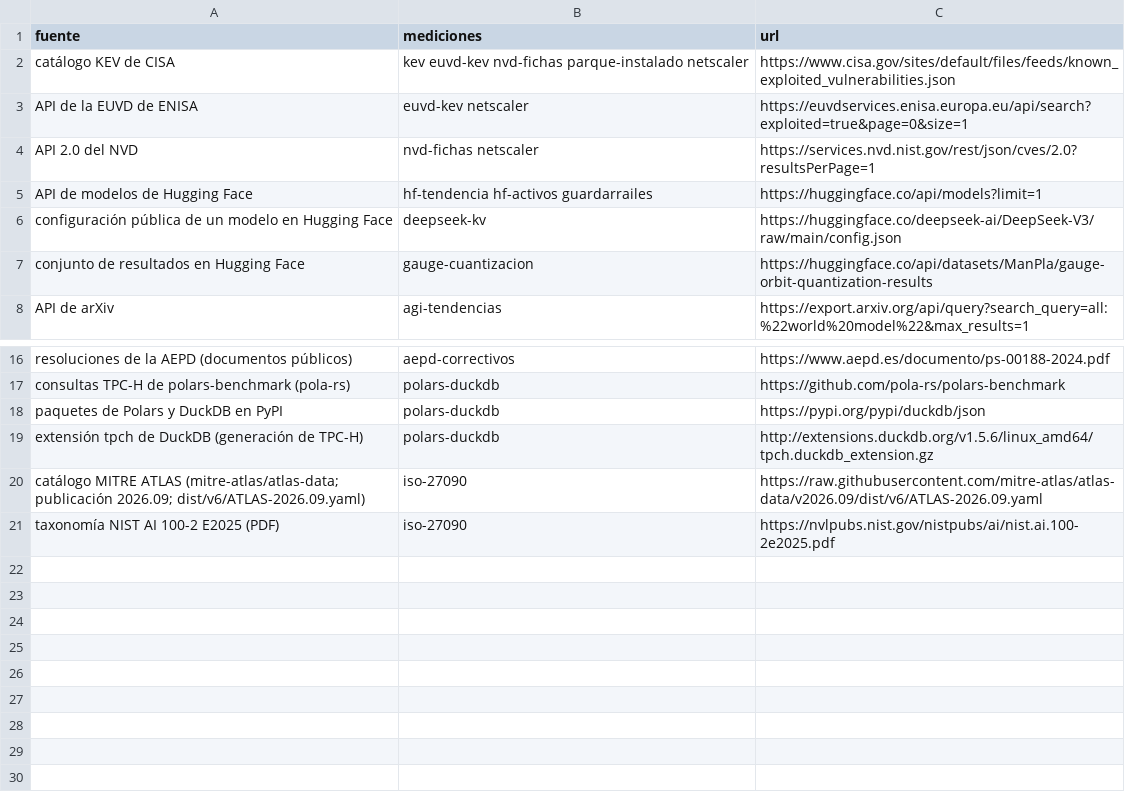
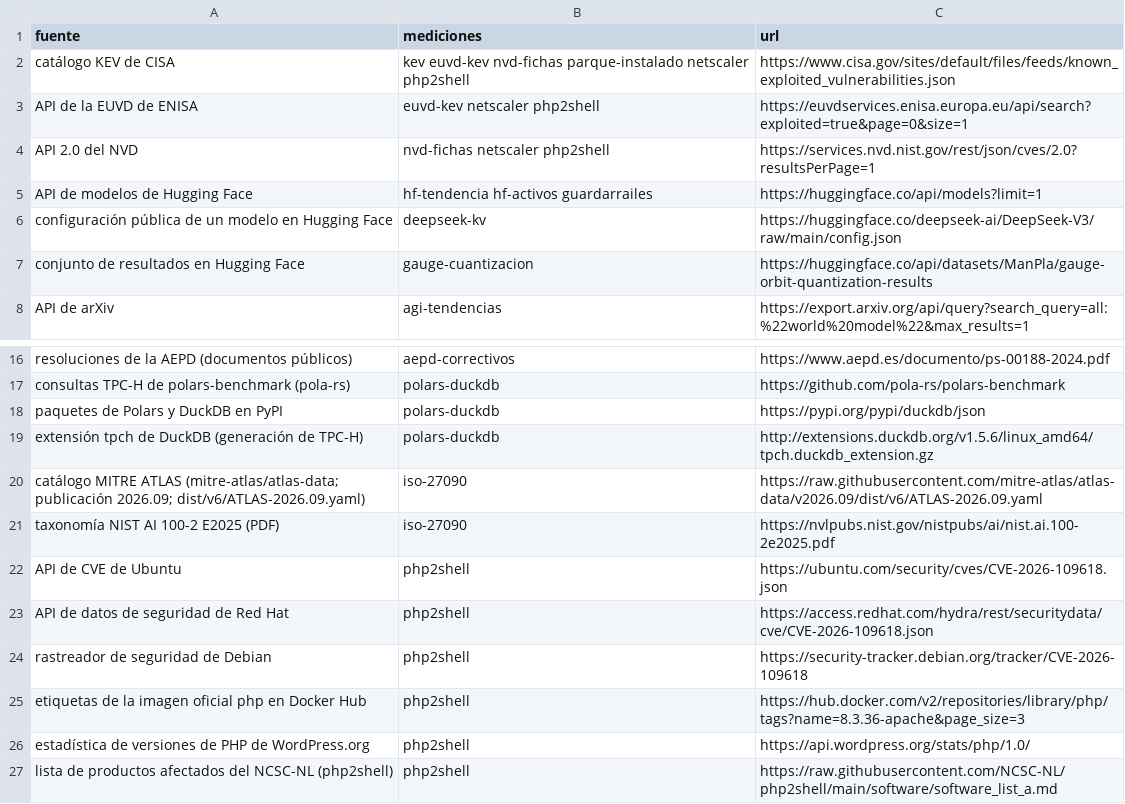
Before and after one commit to mmunozpl/ManPlaNet-datos, a CSV file: fuentes.csv, drawn as a sheet; only a part is shown, gaps mark what is left out.

Commit message:
PHP2Shell, borrador para el lunes 2 de noviembre en la reserva, con su medición en data/php2shell: la cronología con la fuente de cada hito (los informes de Calif, Wiz y OpenAI, el intento del 17 de octubre visto por Amazon, las filtraciones del 20, Cloudflare, Chainguard, los avisos de GitHub, Debian, ENISA y Ubuntu, el parche de las 14:00, el NVD, Red Hat, CISA, la UE, Alpine, Docker y el KEV), la demora del CVE al KEV de las 1.758 entradas del catálogo (NVD con filtro hasKev; PHP2Shell, 5 días, percentil 23 del catálogo y 40 de 2026), el parche por sistema (Ubuntu, Red Hat, Debian, Alpine, Docker Hub), la cuota de versiones de PHP en WordPress (33,6 % en ramas sin parche binario) y la lista de productos del NCSC-NL (757 de 464 proveedores); cuaderno, portada y fuentes del repositorio de datos; sin publicar ni empujar

```diff
--- a/fuentes.csv
+++ b/fuentes.csv
@@ -1,5 +1,5 @@
 fuente,mediciones,url
-catálogo KEV de CISA,kev euvd-kev nvd-fichas parque-instalado netscaler,https://www.cisa.gov/sites/default/files/feeds/known_exploited_vulnerabilities.json
-API de la EUVD de ENISA,euvd-kev netscaler,https://euvdservices.enisa.europa.eu/api/search?exploited=true&page=0&size=1
-API 2.0 del NVD,nvd-fichas netscaler,https://services.nvd.nist.gov/rest/json/cves/2.0?resultsPerPage=1
+catálogo KEV de CISA,kev euvd-kev nvd-fichas parque-instalado netscaler php2shell,https://www.cisa.gov/sites/default/files/feeds/known_exploited_vulnerabilities.json
+API de la EUVD de ENISA,euvd-kev netscaler php2shell,https://euvdservices.enisa.europa.eu/api/search?exploited=true&page=0&size=1
+API 2.0 del NVD,nvd-fichas netscaler php2shell,https://services.nvd.nist.gov/rest/json/cves/2.0?resultsPerPage=1
 API de modelos de Hugging Face,hf-tendencia hf-activos guardarrailes,https://huggingface.co/api/models?limit=1
@@ -21 +21,7 @@ catálogo MITRE ATLAS (mitre-atlas/atlas-data; publicación 2026.09; dist/v6/ATL
 taxonomía NIST AI 100-2 E2025 (PDF),iso-27090,https://nvlpubs.nist.gov/nistpubs/ai/nist.ai.100-2e2025.pdf
+API de CVE de Ubuntu,php2shell,https://ubuntu.com/security/cves/CVE-2026-109618.json
+API de datos de seguridad de Red Hat,php2shell,https://access.redhat.com/hydra/rest/securitydata/cve/CVE-2026-109618.json
+rastreador de seguridad de Debian,php2shell,https://security-tracker.debian.org/tracker/CVE-2026-109618
+etiquetas de la imagen oficial php en Docker Hub,php2shell,https://hub.docker.com/v2/repositories/library/php/tags?name=8.3.36-apache&page_size=3
+estadística de versiones de PHP de WordPress.org,php2shell,https://api.wordpress.org/stats/php/1.0/
+lista de productos afectados del NCSC-NL (php2shell),php2shell,https://raw.githubusercontent.com/NCSC-NL/php2shell/main/software/software_list_a.md
```
Also changed, not shown: 14 other files.
